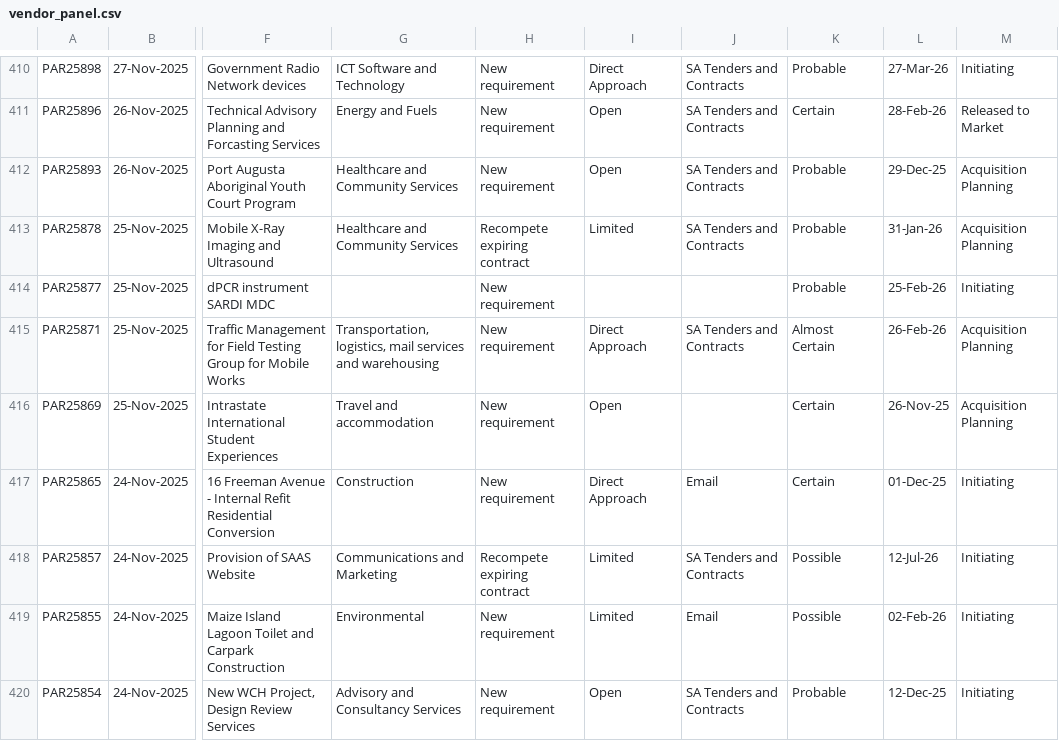
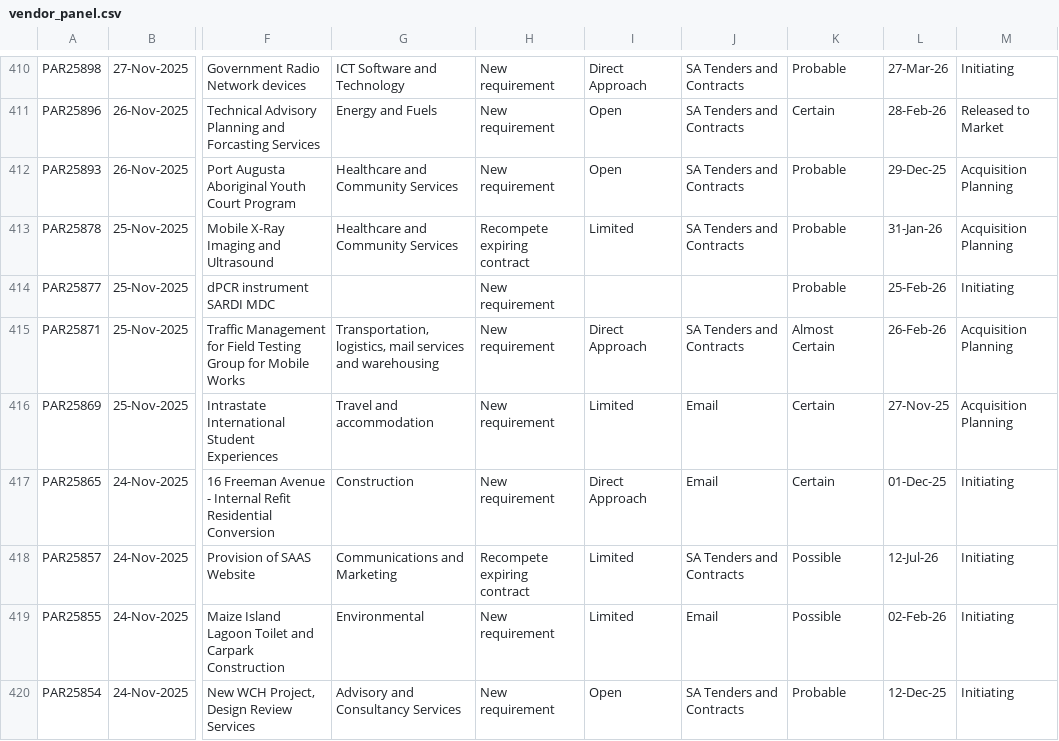
Before and after one commit to J-Lich/__temp_panel_output, a CSV file: vendor_panel.csv, drawn as a sheet; only a part is shown, gaps mark what is left out; the diff names each change by its address in the sheet, - before the commit and + after, or states it on an @@ line.

```diff
--- a/vendor_panel.csv
+++ b/vendor_panel.csv
-I416: Open
+I416: Limited
-J416: (empty)
+J416: Email
-L416: 26-Nov-25
+L416: 27-Nov-25
```
Also changed, not shown: 1 other file.
